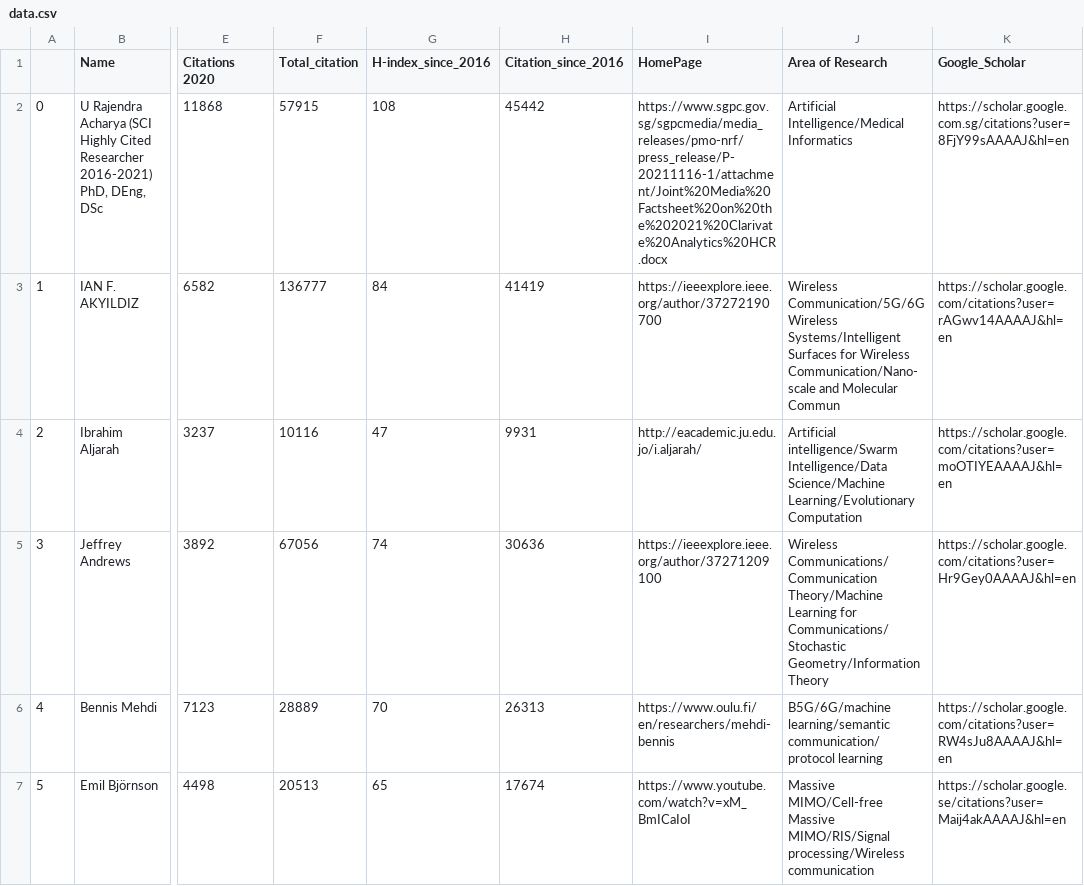
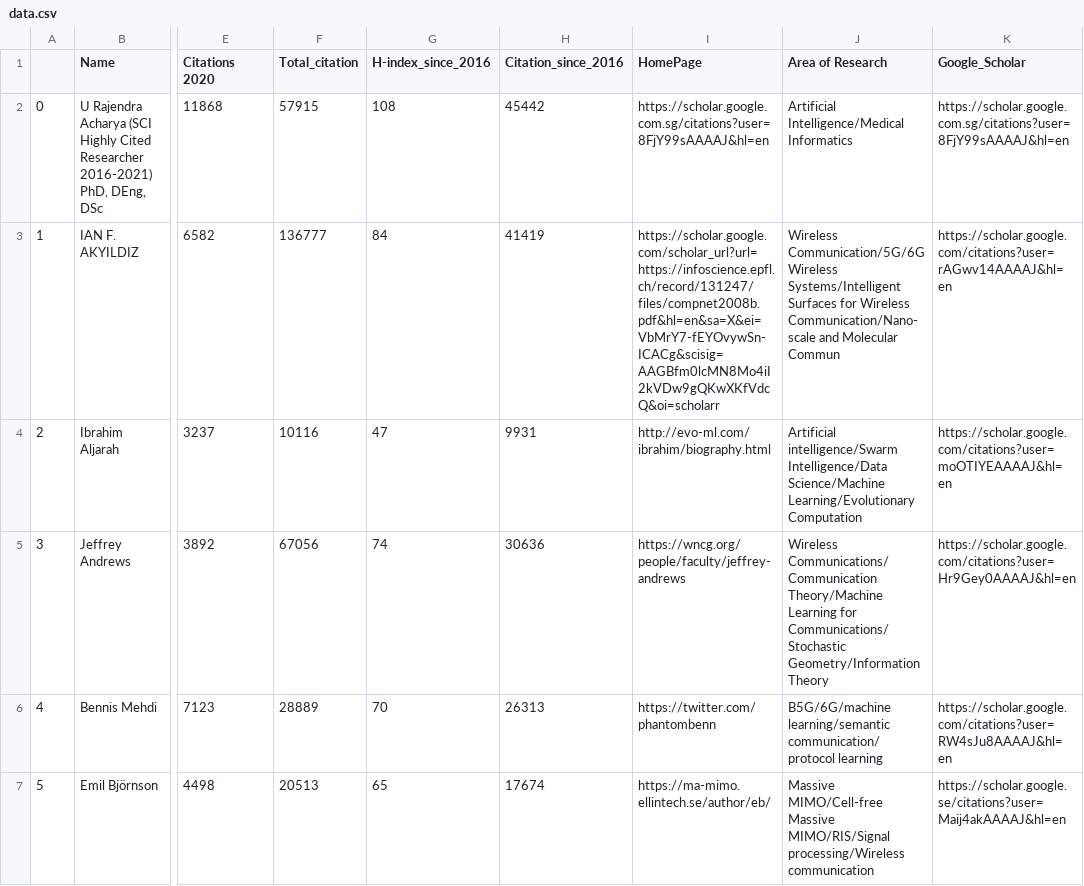
Before and after one commit to cryptogeekk/insights2techinfo, a CSV file: data.csv, drawn as a sheet; only a part is shown, gaps mark what is left out; the diff covers the shown part only; the diff names each change by its address in the sheet, - before the commit and + after, or states it on an @@ line.

Commit message:
Commiting data

```diff
--- a/data.csv
+++ b/data.csv
-I2 (HomePage): https://www.sgpc.gov.sg/sgpcmedia/media_releases/pmo-nrf/press_release/P-20211116-1/attachment/Joint%20Media%20Factsheet%20on%20the%202021%20Clarivate%20Analytics%20HCR.docx
+I2 (HomePage): https://scholar.google.com.sg/citations?user=8FjY99sAAAAJ&hl=en
-I3 (HomePage): https://ieeexplore.ieee.org/author/37272190700
+I3 (HomePage): https://scholar.google.com/scholar_url?url=https://infoscience.epfl.ch/record/131247/files/compnet2008b.pdf&hl=en&sa=X&ei=VbMrY7-fEYOvywSn-ICACg&scisig=AAGBfm0lcMN8Mo4iI2kVDw9gQKwXKfVdcQ&oi=scholarr
-I4 (HomePage): http://eacademic.ju.edu.jo/i.aljarah/
+I4 (HomePage): http://evo-ml.com/ibrahim/biography.html
-I5 (HomePage): https://ieeexplore.ieee.org/author/37271209100
+I5 (HomePage): https://wncg.org/people/faculty/jeffrey-andrews
-I6 (HomePage): https://www.oulu.fi/en/researchers/mehdi-bennis
+I6 (HomePage): https://twitter.com/phantombenn
-I7 (HomePage): https://www.youtube.com/watch?v=xM_BmICaIoI
+I7 (HomePage): https://ma-mimo.ellintech.se/author/eb/
```
Also changed, not shown: 113 edited cells elsewhere in this file, 1 other file.
